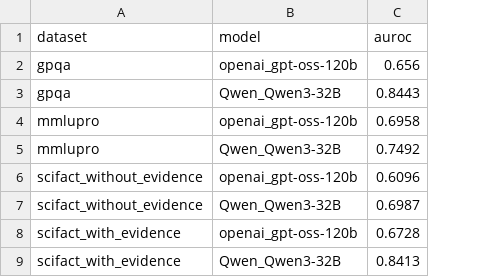
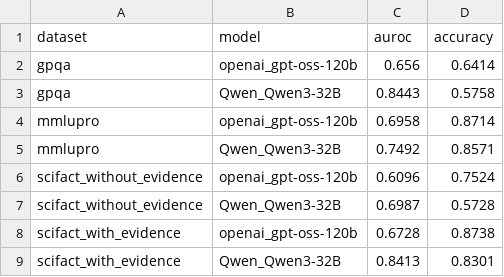
Before and after one commit to bhushansshah/llm-uncertainty-project, a CSV file: results/normalized_trace_length_baselines.csv, drawn as a sheet; the diff names each change by its address in the sheet, - before the commit and + after, or states it on an @@ line.

```diff
--- a/results/normalized_trace_length_baselines.csv
+++ b/results/normalized_trace_length_baselines.csv
+column D (accuracy), rows 2-9: 0.6414 | 0.5758 | 0.8714 | 0.8571 | 0.7524 | 0.5728 | 0.8738 | 0.8301
```
Also changed, not shown: results/answer_prob_baselines.csv, results/avg_logprobs_baselines.csv, 11 other files.
